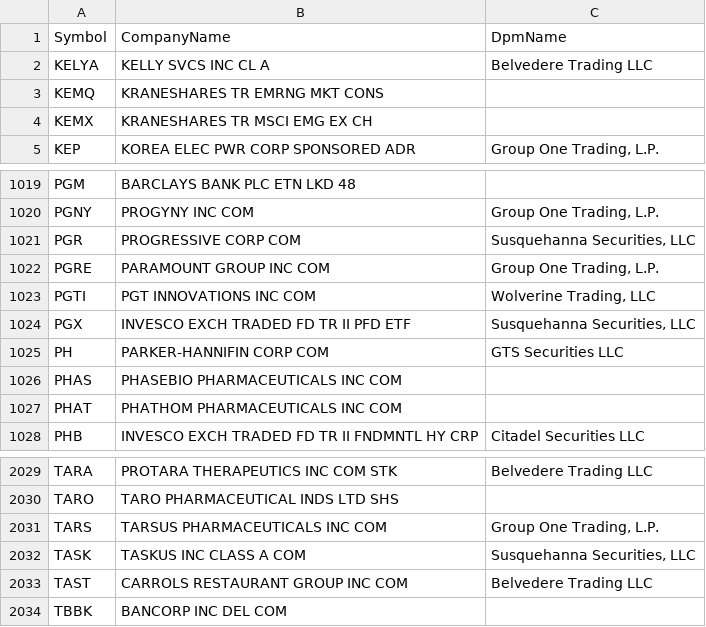
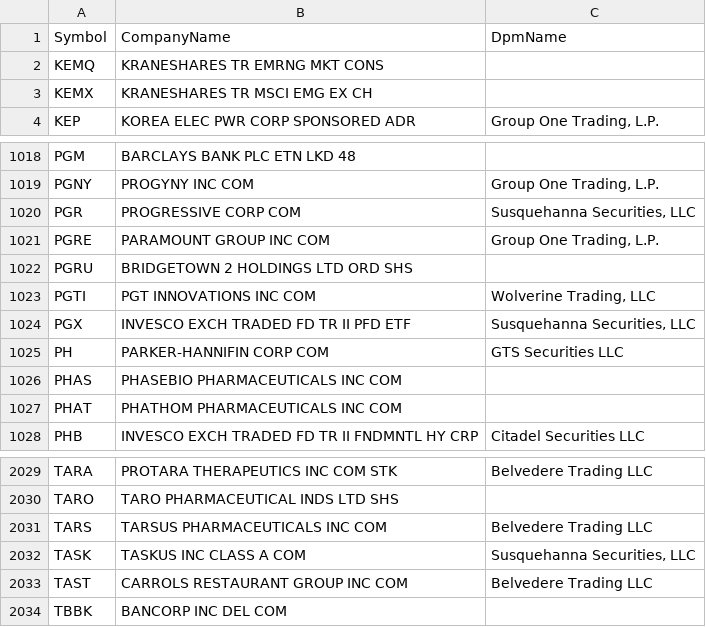
Before and after one commit to haoenhui/usa-optionable-stocks, a CSV file: options-02000.csv, drawn as a sheet; only a part is shown, gaps mark what is left out.

```diff
--- a/options-02000.csv
+++ b/options-02000.csv
@@ -1,3 +1,2 @@
 Symbol,CompanyName,DpmName
-KELYA,KELLY SVCS INC CL A,Belvedere Trading LLC
 KEMQ,KRANESHARES TR EMRNG MKT CONS,
@@ -1022,2 +1021,3 @@ PGR,PROGRESSIVE CORP COM,"Susquehanna Securities, LLC"
 PGRE,PARAMOUNT GROUP INC COM,"Group One Trading, L.P."
+PGRU,BRIDGETOWN 2 HOLDINGS LTD ORD SHS,
 PGTI,PGT INNOVATIONS INC COM,"Wolverine Trading, LLC"
@@ -2030,3 +2030,3 @@ TARA,PROTARA THERAPEUTICS INC COM STK,Belvedere Trading LLC
 TARO,TARO PHARMACEUTICAL INDS LTD SHS,
-TARS,TARSUS PHARMACEUTICALS INC COM,"Group One Trading, L.P."
+TARS,TARSUS PHARMACEUTICALS INC COM,Belvedere Trading LLC
 TASK,TASKUS INC CLASS A COM,"Susquehanna Securities, LLC"
```
Also changed, not shown: options-00000.csv.
